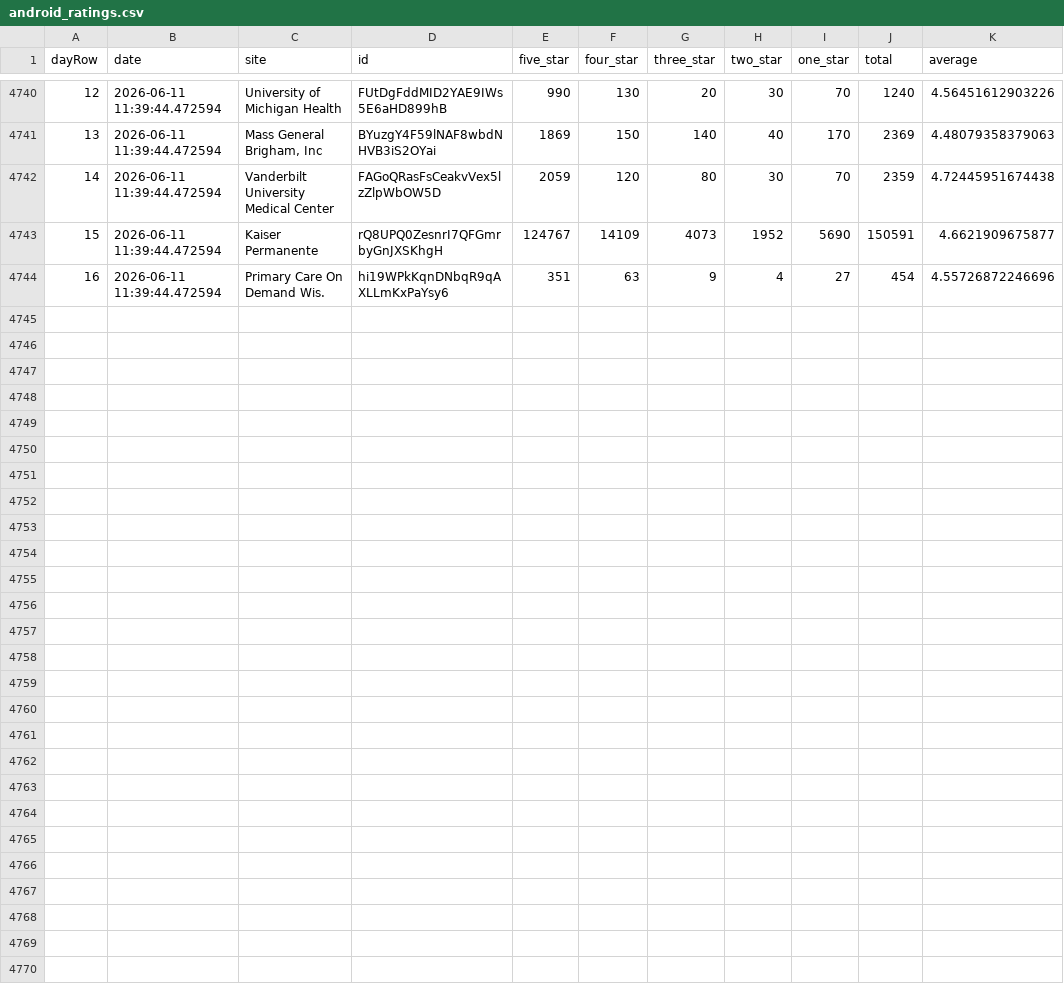
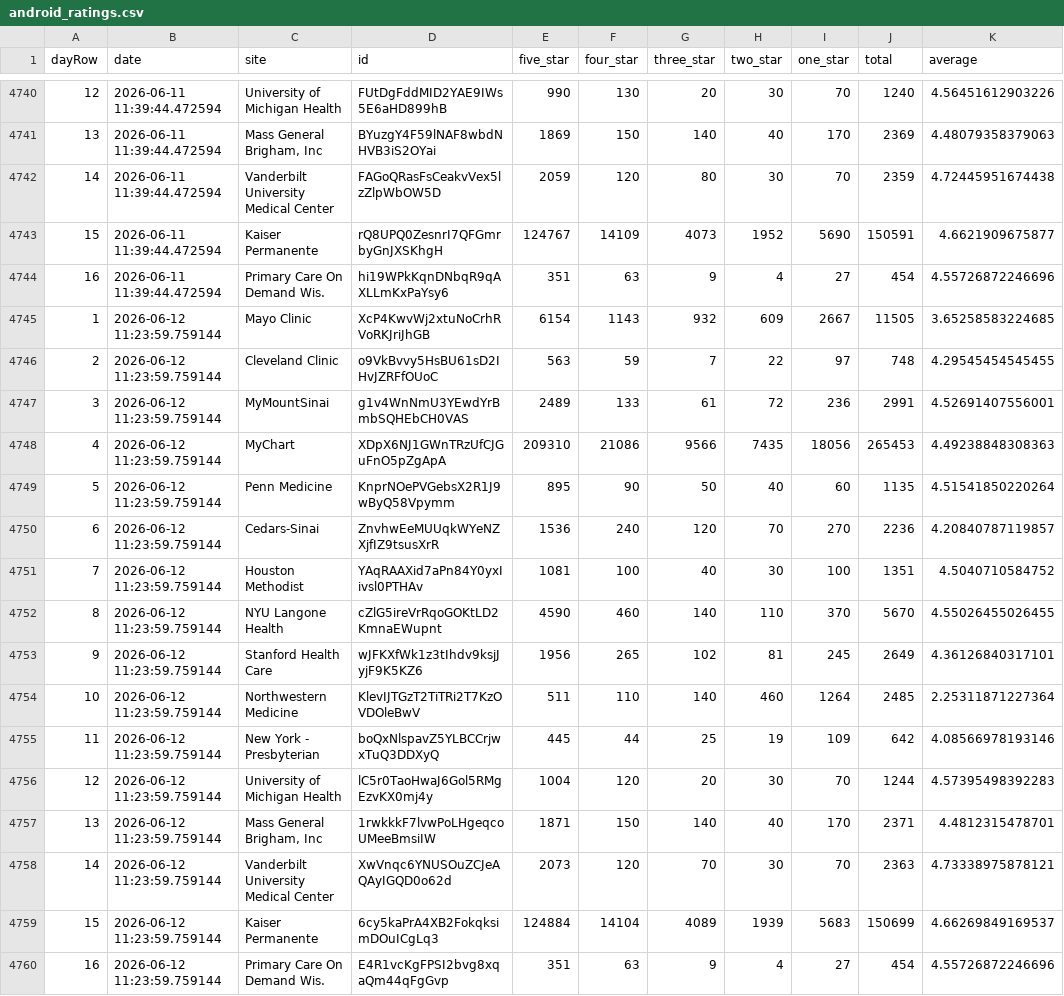
Before and after one commit to allen-black/android_scrape_update, a CSV file: android_ratings.csv, drawn as a sheet; only a part is shown, gaps mark what is left out; the diff names each change by its address in the sheet, - before the commit and + after, or states it on an @@ line.

```diff
--- a/android_ratings.csv
+++ b/android_ratings.csv
+row 4745: 1 | 2026-06-12 11:23:59.759144 | Mayo Clinic | XcP4KwvWj2xtuNoCrhRVoRKJriJhGB | 6154 | 1143 | 932 | 609 | 2667 | 11505 | 3.65258583224685
+row 4746: 2 | 2026-06-12 11:23:59.759144 | Cleveland Clinic | o9VkBvvy5HsBU61sD2IHvJZRFfOUoC | 563 | 59 | 7 | 22 | 97 | 748 | 4.29545454545455
+row 4747: 3 | 2026-06-12 11:23:59.759144 | MyMountSinai | g1v4WnNmU3YEwdYrBmbSQHEbCH0VAS | 2489 | 133 | 61 | 72 | 236 | 2991 | 4.52691407556001
+row 4748: 4 | 2026-06-12 11:23:59.759144 | MyChart | XDpX6NJ1GWnTRzUfCJGuFnO5pZgApA | 209310 | 21086 | 9566 | 7435 | 18056 | 265453 | 4.49238848308363
+row 4749: 5 | 2026-06-12 11:23:59.759144 | Penn Medicine | KnprNOePVGebsX2R1J9wByQ58Vpymm | 895 | 90 | 50 | 40 | 60 | 1135 | 4.51541850220264
+row 4750: 6 | 2026-06-12 11:23:59.759144 | Cedars-Sinai | ZnvhwEeMUUqkWYeNZXjfIZ9tsusXrR | 1536 | 240 | 120 | 70 | 270 | 2236 | 4.20840787119857
+row 4751: 7 | 2026-06-12 11:23:59.759144 | Houston Methodist | YAqRAAXid7aPn84Y0yxIivsl0PTHAv | 1081 | 100 | 40 | 30 | 100 | 1351 | 4.5040710584752
+row 4752: 8 | 2026-06-12 11:23:59.759144 | NYU Langone Health | cZlG5ireVrRqoGOKtLD2KmnaEWupnt | 4590 | 460 | 140 | 110 | 370 | 5670 | 4.55026455026455
+row 4753: 9 | 2026-06-12 11:23:59.759144 | Stanford Health Care | wJFKXfWk1z3tIhdv9ksjJyjF9K5KZ6 | 1956 | 265 | 102 | 81 | 245 | 2649 | 4.36126840317101
+row 4754: 10 | 2026-06-12 11:23:59.759144 | Northwestern Medicine | KlevIJTGzT2TiTRi2T7KzOVDOleBwV | 511 | 110 | 140 | 460 | 1264 | 2485 | 2.25311871227364
+row 4755: 11 | 2026-06-12 11:23:59.759144 | New York - Presbyterian | boQxNlspavZ5YLBCCrjwxTuQ3DDXyQ | 445 | 44 | 25 | 19 | 109 | 642 | 4.08566978193146
+row 4756: 12 | 2026-06-12 11:23:59.759144 | University of Michigan Health | lC5r0TaoHwaJ6Gol5RMgEzvKX0mj4y | 1004 | 120 | 20 | 30 | 70 | 1244 | 4.57395498392283
+row 4757: 13 | 2026-06-12 11:23:59.759144 | Mass General Brigham, Inc | 1rwkkkF7lvwPoLHgeqcoUMeeBmsiIW | 1871 | 150 | 140 | 40 | 170 | 2371 | 4.4812315478701
+row 4758: 14 | 2026-06-12 11:23:59.759144 | Vanderbilt University Medical Center | XwVnqc6YNUSOuZCJeAQAyIGQD0o62d | 2073 | 120 | 70 | 30 | 70 | 2363 | 4.73338975878121
+row 4759: 15 | 2026-06-12 11:23:59.759144 | Kaiser Permanente | 6cy5kaPrA4XB2FokqksimDOuICgLq3 | 124884 | 14104 | 4089 | 1939 | 5683 | 150699 | 4.66269849169537
+row 4760: 16 | 2026-06-12 11:23:59.759144 | Primary Care On Demand Wis. | E4R1vcKgFPSI2bvg8xqaQm44qFgGvp | 351 | 63 | 9 | 4 | 27 | 454 | 4.55726872246696
```
